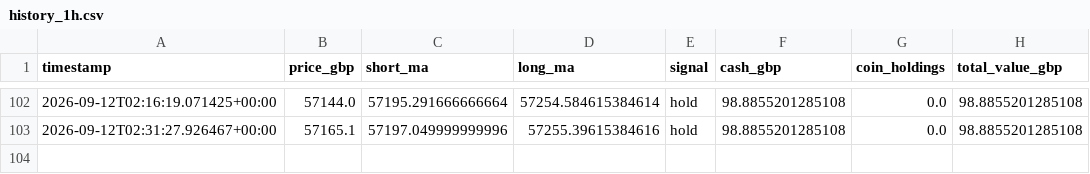
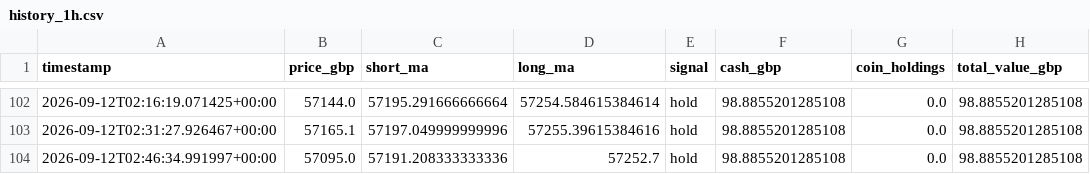
Before and after one commit to constantinoujohn88-cmd/crypto-paper-bot, a CSV file: history_1h.csv, drawn as a sheet; only a part is shown, gaps mark what is left out; the diff names each change by its address in the sheet, - before the commit and + after, or states it on an @@ line.

```diff
--- a/history_1h.csv
+++ b/history_1h.csv
+row 104: 2026-09-12T02:46:34.991997+00:00 | 57095.0 | 57191.208333333336 | 57252.7 | hold | 98.8855201285108 | 0.0 | 98.8855201285108
```
